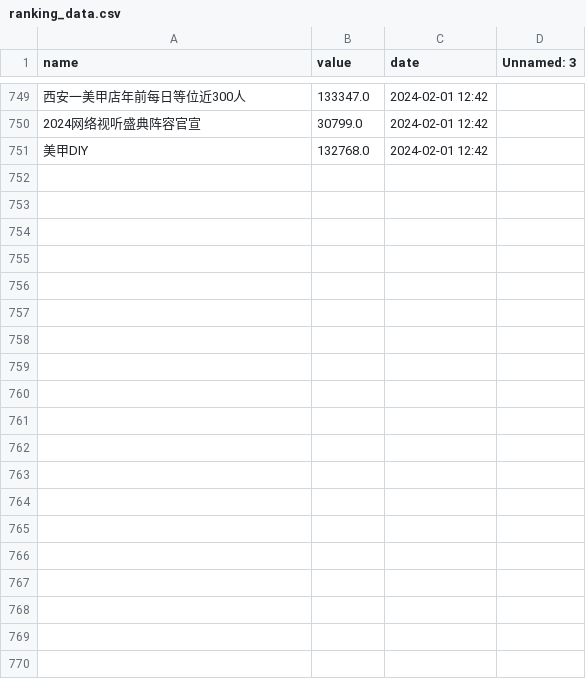
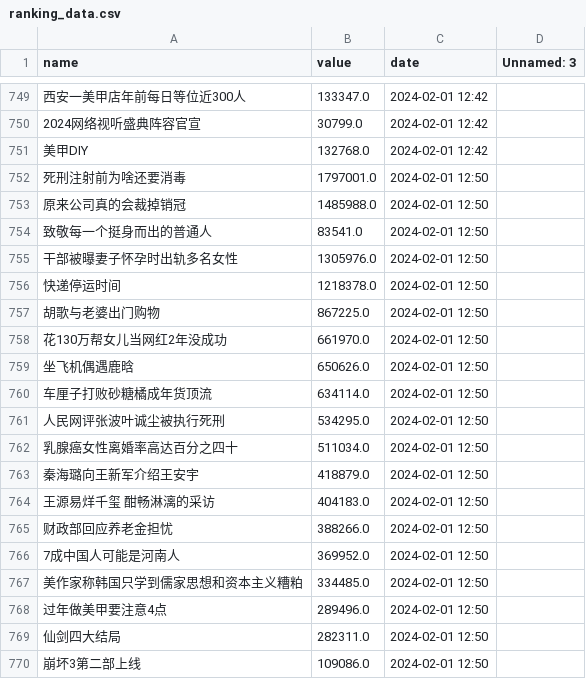
Before and after one commit to Euclid-Jie/weibo_hotlist, a CSV file: docs/10/ranking_data.csv, drawn as a sheet; only a part is shown, gaps mark what is left out; the diff covers the shown part only; the diff names each change by its address in the sheet, - before the commit and + after, or states it on an @@ line.

```diff
--- a/docs/10/ranking_data.csv
+++ b/docs/10/ranking_data.csv
+row 752: 死刑注射前为啥还要消毒 | 1797001.0 | 2024-02-01 12:50
+row 753: 原来公司真的会裁掉销冠 | 1485988.0 | 2024-02-01 12:50
+row 754: 致敬每一个挺身而出的普通人 | 83541.0 | 2024-02-01 12:50
+row 755: 干部被曝妻子怀孕时出轨多名女性 | 1305976.0 | 2024-02-01 12:50
+row 756: 快递停运时间 | 1218378.0 | 2024-02-01 12:50
+row 757: 胡歌与老婆出门购物 | 867225.0 | 2024-02-01 12:50
+row 758: 花130万帮女儿当网红2年没成功 | 661970.0 | 2024-02-01 12:50
+row 759: 坐飞机偶遇鹿晗 | 650626.0 | 2024-02-01 12:50
+row 760: 车厘子打败砂糖橘成年货顶流 | 634114.0 | 2024-02-01 12:50
+row 761: 人民网评张波叶诚尘被执行死刑 | 534295.0 | 2024-02-01 12:50
+row 762: 乳腺癌女性离婚率高达百分之四十 | 511034.0 | 2024-02-01 12:50
+row 763: 秦海璐向王新军介绍王安宇 | 418879.0 | 2024-02-01 12:50
+row 764: 王源易烊千玺 酣畅淋漓的采访 | 404183.0 | 2024-02-01 12:50
+row 765: 财政部回应养老金担忧 | 388266.0 | 2024-02-01 12:50
+row 766: 7成中国人可能是河南人 | 369952.0 | 2024-02-01 12:50
+row 767: 美作家称韩国只学到儒家思想和资本主义糟粕 | 334485.0 | 2024-02-01 12:50
+row 768: 过年做美甲要注意4点 | 289496.0 | 2024-02-01 12:50
+row 769: 仙剑四大结局 | 282311.0 | 2024-02-01 12:50
+row 770: 崩坏3第二部上线 | 109086.0 | 2024-02-01 12:50
```
Also changed, not shown: 31 added rows elsewhere in this file, docs/0/ranking_data.csv, docs/11/ranking_data.csv, 2 other files.
